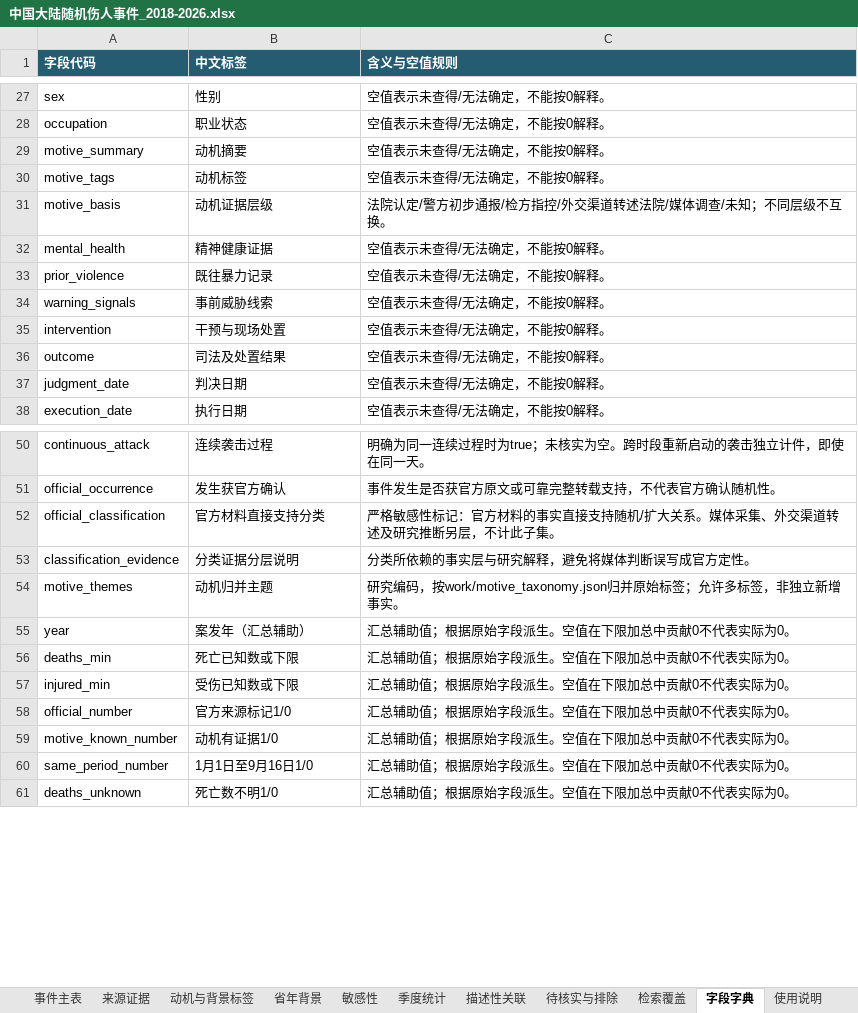
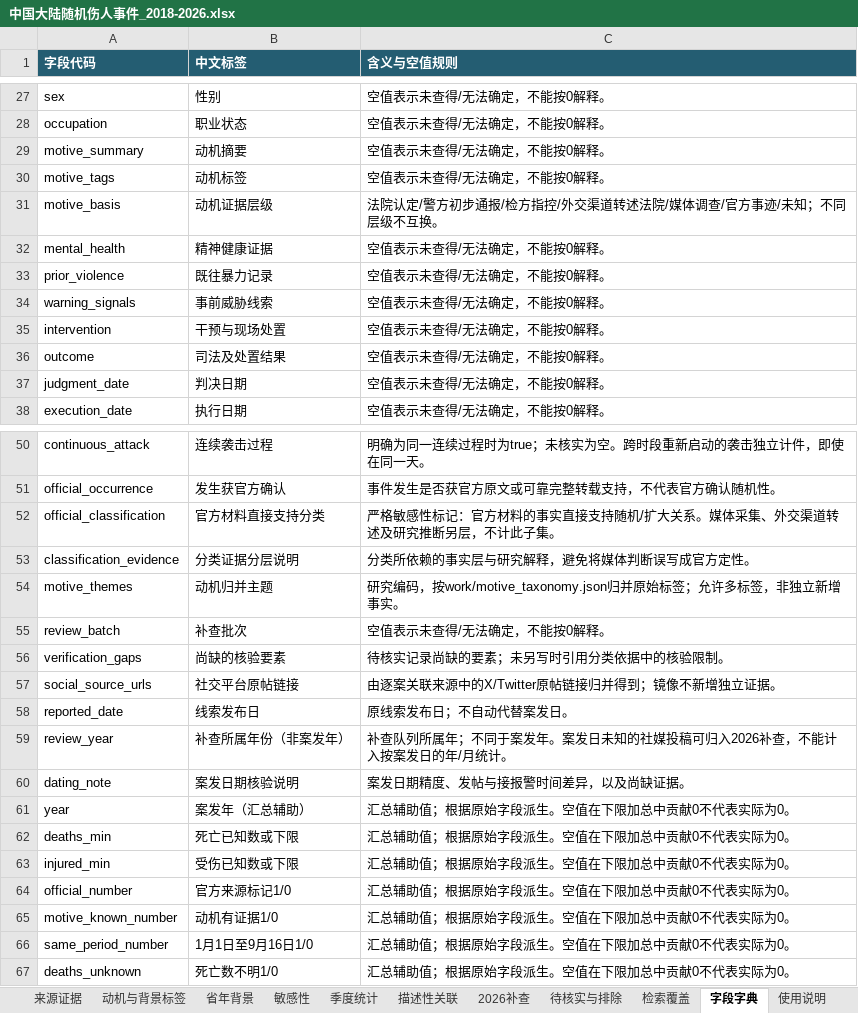
Before and after one commit to chenfei2008c/china-indiscriminate-attack-dataset, an Excel workbook: exports/中国大陆随机伤人事件_2018-2026.xlsx, sheet 字段字典, drawn as a sheet; only a part is shown, gaps mark what is left out; values as stored, in another font and other column widths than the file's, no borders; table styles not drawn; the diff names each change by its address in the sheet, - before the commit and + after, or states it on an @@ line.

Commit message:
Expand 2026 evidence review and publish responsive research report

```diff
--- a/exports/中国大陆随机伤人事件_2018-2026.xlsx (sheet 字段字典)
+++ b/exports/中国大陆随机伤人事件_2018-2026.xlsx (sheet 字段字典)
+sheet tab: 2026补查
-C31 (含义与空值规则): 法院认定/警方初步通报/检方指控/外交渠道转述法院/媒体调查/未知；不同层级不互换。
+C31 (含义与空值规则): 法院认定/警方初步通报/检方指控/外交渠道转述法院/媒体调查/官方事迹/未知；不同层级不互换。
+row 55: review_batch | 补查批次 | 空值表示未查得/无法确定，不能按0解释。
+row 56: verification_gaps | 尚缺的核验要素 | 待核实记录尚缺的要素；未另写时引用分类依据中的核验限制。
+row 57: social_source_urls | 社交平台原帖链接 | 由逐案关联来源中的X/Twitter原帖链接归并得到；镜像不新增独立证据。
+row 58: reported_date | 线索发布日 | 原线索发布日；不自动代替案发日。
+row 59: review_year | 补查所属年份（非案发年） | 补查队列所属年；不同于案发年。案发日未知的社媒投稿可归入2026补查，不能计入按案发日的年/月统计。
+row 60: dating_note | 案发日期核验说明 | 案发日期精度、发帖与接报警时间差异，以及尚缺证据。
```
Also changed, not shown: sheet 事件主表, sheet 检索覆盖, sheet 来源证据, sheet 待核实与排除, sheet 动机与背景标签, sheet 统计汇总, 3 more sheets, formulas that keep their value, 47 other files.
